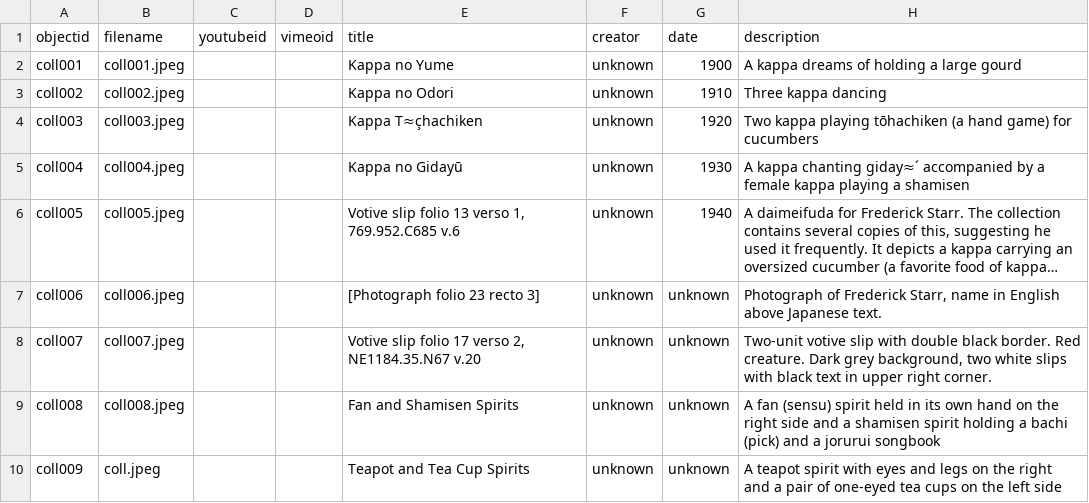
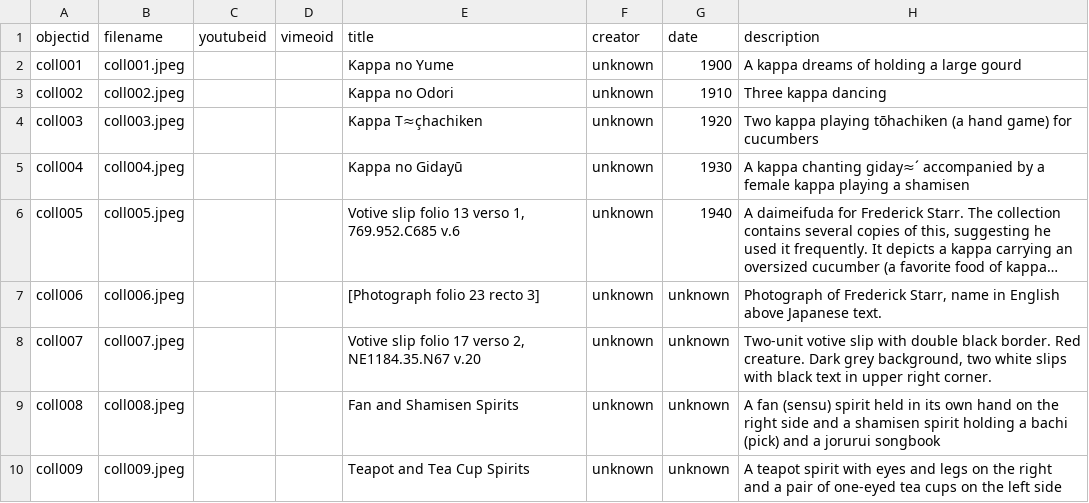
Before and after one commit to gabrielesh/demo_for_o, a CSV file: _data/senjafuda-metadata.csv, drawn as a sheet; only a part is shown; long unchanged cells end in …; the diff names each change by its address in the sheet, - before the commit and + after, or states it on an @@ line.

Commit message:
fix reference to coll009.jpg

```diff
--- a/_data/senjafuda-metadata.csv
+++ b/_data/senjafuda-metadata.csv
-B10 (filename): coll.jpeg
+B10 (filename): coll009.jpeg
```
